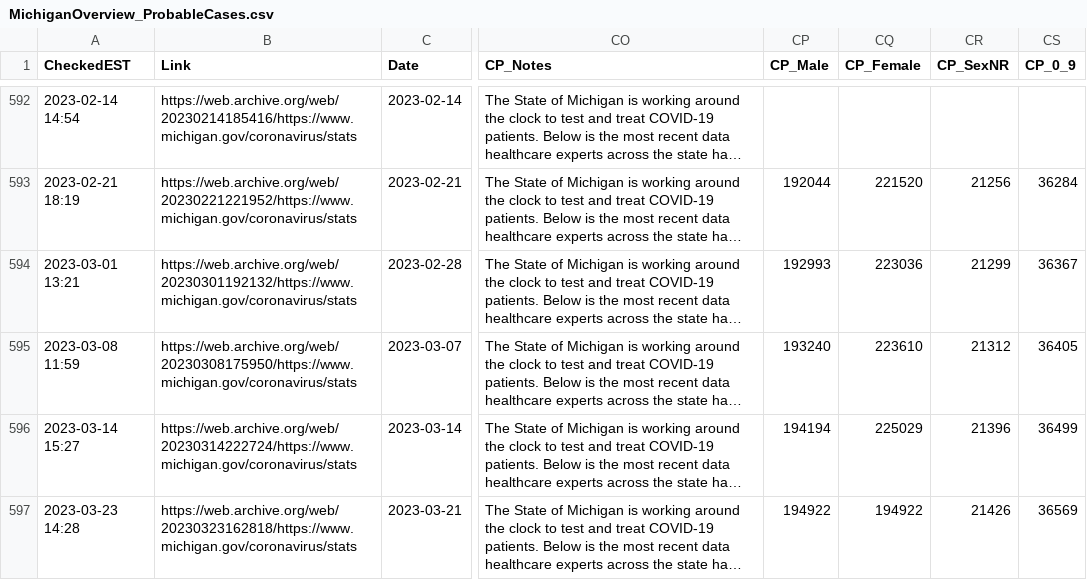
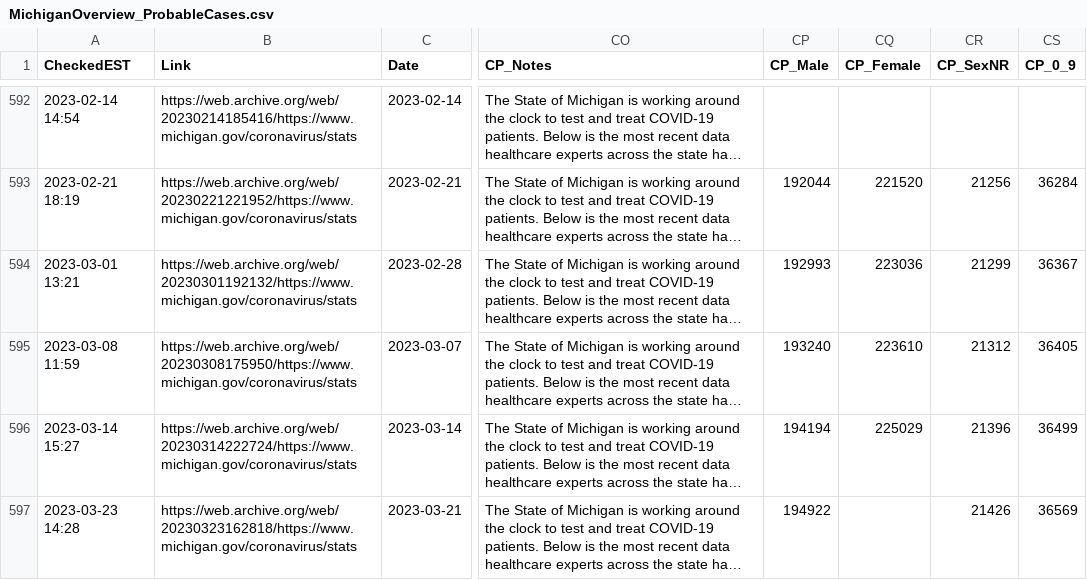
Before and after one commit to dmorl/MichiganCOVID, a CSV file: MichiganOverview_ProbableCases.csv, drawn as a sheet; only a part is shown, gaps mark what is left out; long unchanged cells end in …; the diff covers the shown part only; the diff names each change by its address in the sheet, - before the commit and + after, or states it on an @@ line.

```diff
--- a/MichiganOverview_ProbableCases.csv
+++ b/MichiganOverview_ProbableCases.csv
-CQ597 (CP_Female): 194922
+CQ597 (CP_Female): (empty)
```
Also changed, not shown: 1 added row elsewhere in this file, MichiganOverview_Cases.csv, MichiganOverview_Deceased.csv, 1 other file.
